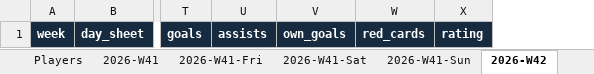
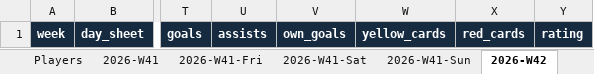
Before and after one commit to FreiheitLee1912/Soccer, an Excel workbook: Japanese-Players-Abroad.xlsx, sheet 2026-W42, drawn as a sheet; only a part is shown, gaps mark what is left out; values as stored, in another font and other column widths than the file's, no borders; table styles not drawn; the diff names each change by its address in the sheet, - before the commit and + after, or states it on an @@ line.

Commit message:
Expand Japanese player leagues and card icons

```diff
--- a/Japanese-Players-Abroad.xlsx (sheet 2026-W42)
+++ b/Japanese-Players-Abroad.xlsx (sheet 2026-W42)
+column W, row 1: yellow_cards
```
Also changed, not shown: sheet 2026-W41, sheet 2026-W41-Sat, sheet Players, sheet 2026-W41-Sun, sheet 2026-W41-Fri, sheet Definitions, other sheet tabs, 7 other files.
